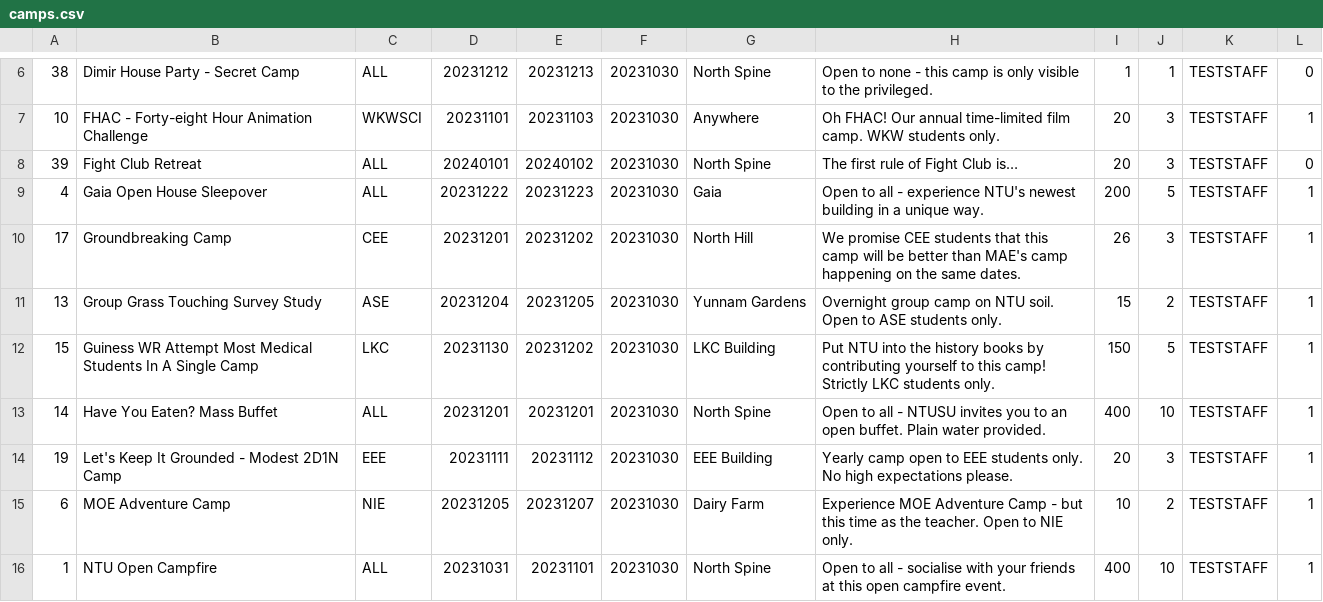
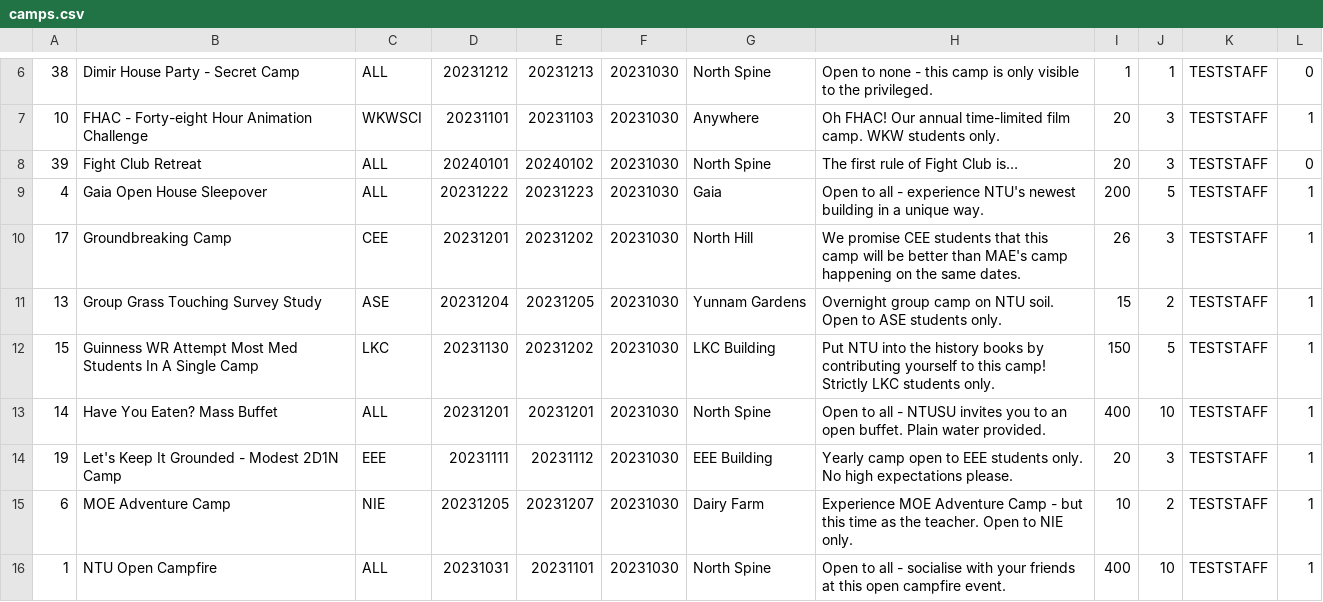
Before and after one commit to twoeasy3/SC2002-SCSC-Group-1, a CSV file: data/camps.csv, drawn as a sheet; only a part is shown, gaps mark what is left out.

Commit message:
Nicer camp list prints

```diff
--- a/data/camps.csv
+++ b/data/camps.csv
@@ -11,3 +11,3 @@
 13,Group Grass Touching Survey Study,ASE,20231204,20231205,20231030,Yunnam Gardens,Overnight group camp on NTU soil. Open to ASE students only.,15,2,TESTSTAFF,1
-15,Guiness WR Attempt Most Medical Students In A Single Camp,LKC,20231130,20231202,20231030,LKC Building,Put NTU into the history books by contributing yourself to this camp! Strictly LKC students only.,150,5,TESTSTAFF,1
+15,Guinness WR Attempt Most Med Students In A Single Camp,LKC,20231130,20231202,20231030,LKC Building,Put NTU into the history books by contributing yourself to this camp! Strictly LKC students only.,150,5,TESTSTAFF,1
 14,Have You Eaten? Mass Buffet,ALL,20231201,20231201,20231030,North Spine,Open to all - NTUSU invites you to an open buffet. Plain water provided.,400,10,TESTSTAFF,1
```
Also changed, not shown: 8 other files.
